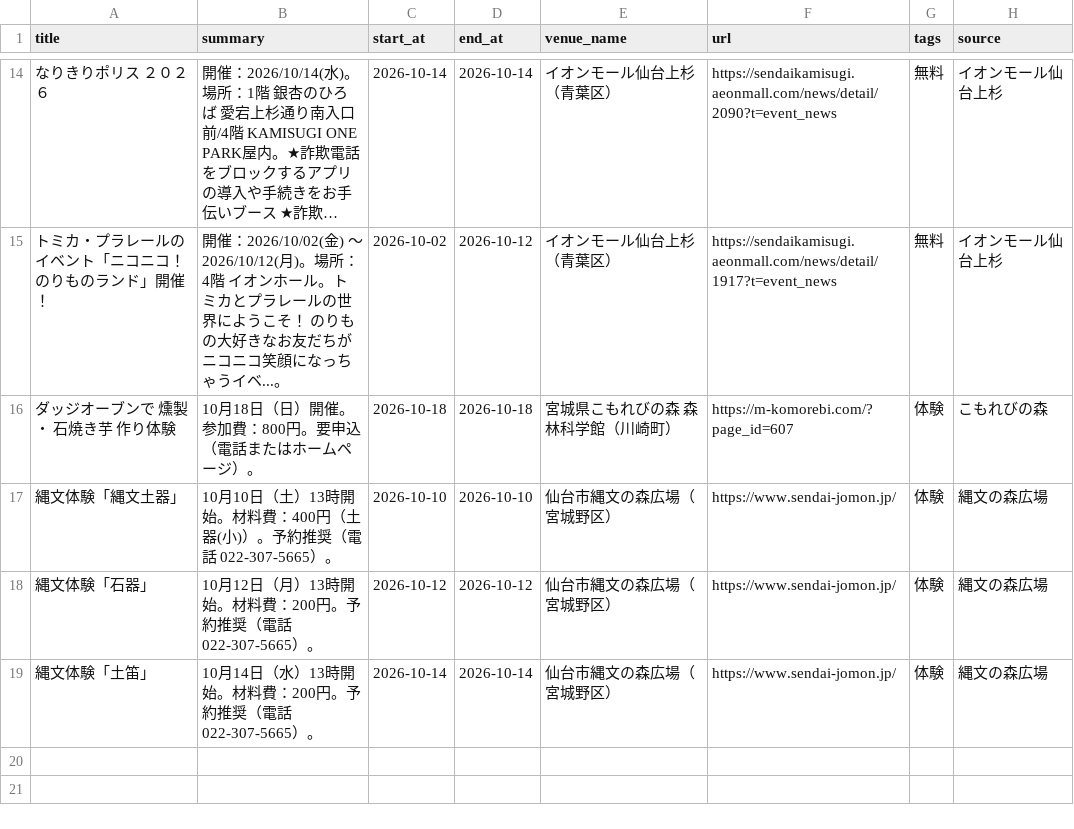
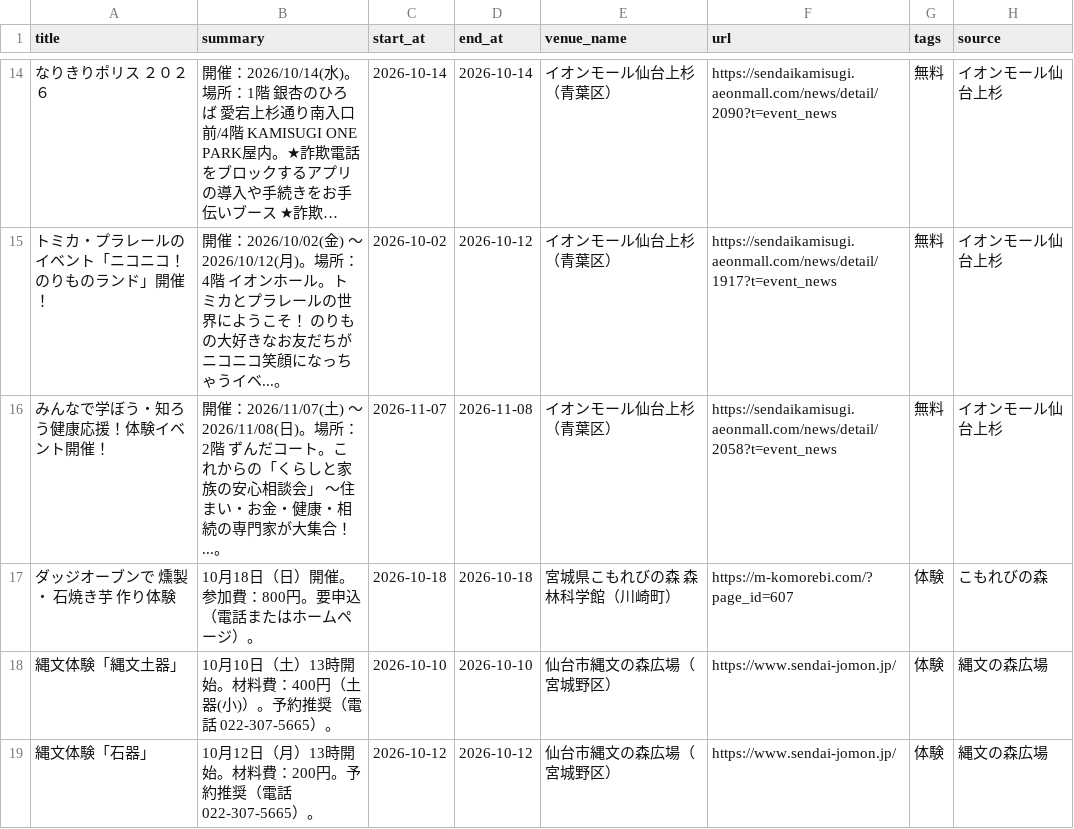
Before and after one commit to ndagsudo/sendai-kids-events, a CSV file: data/events.csv, drawn as a sheet; only a part is shown, gaps mark what is left out; the shorter side is filled out with more unchanged rows; long unchanged cells end in …; the diff names each change by its address in the sheet, - before the commit and + after, or states it on an @@ line.

```diff
--- a/data/events.csv
+++ b/data/events.csv
+row 16: みんなで学ぼう・知ろう健康応援！体験イベント開催！ | 開催：2026/11/07(土) 〜 2026/11/08(日)。場所：2階 ずんだコート。これからの「くらしと家族の安心相談会」 ～住まい・お金・健康・相続の専門家が大集合！...。 | 2026-11-07 | 2026-11-08 | イオンモール仙台上杉（青葉区） | https://sendaikamisugi.aeonmall.com/news/detail/2058?t=event_news | 無料 | イオンモール仙台上杉
```
Also changed, not shown: 4 other files.
